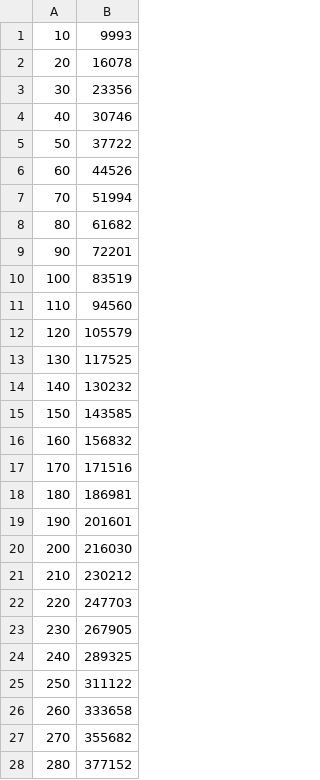
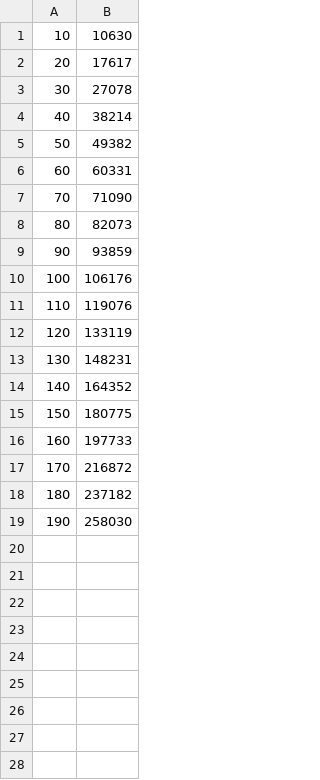
Before and after one commit to nao370/artisoc, a CSV file: run/control/graph_control_100_1_T_1000.csv, drawn as a sheet; only a part is shown; the diff covers the shown part only.

```diff
--- a/run/control/graph_control_100_1_T_1000.csv
+++ b/run/control/graph_control_100_1_T_1000.csv
@@ -1,28 +1,19 @@
-"10","9993",
-"20","16078",
-"30","23356",
-"40","30746",
-"50","37722",
-"60","44526",
-"70","51994",
-"80","61682",
-"90","72201",
-"100","83519",
-"110","94560",
-"120","105579",
-"130","117525",
-"140","130232",
-"150","143585",
-"160","156832",
-"170","171516",
-"180","186981",
-"190","201601",
-"200","216030",
-"210","230212",
-"220","247703",
-"230","267905",
-"240","289325",
-"250","311122",
-"260","333658",
-"270","355682",
-"280","377152",
+"10","10630",
+"20","17617",
+"30","27078",
+"40","38214",
+"50","49382",
+"60","60331",
+"70","71090",
+"80","82073",
+"90","93859",
+"100","106176",
+"110","119076",
+"120","133119",
+"130","148231",
+"140","164352",
+"150","180775",
+"160","197733",
+"170","216872",
+"180","237182",
+"190","258030",
```
Also changed, not shown: 71 removed rows elsewhere in this file, 8 other files.
